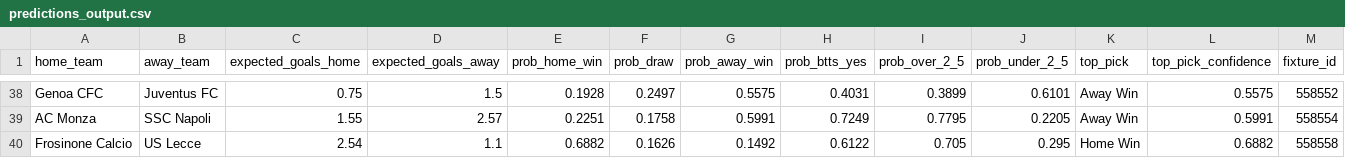
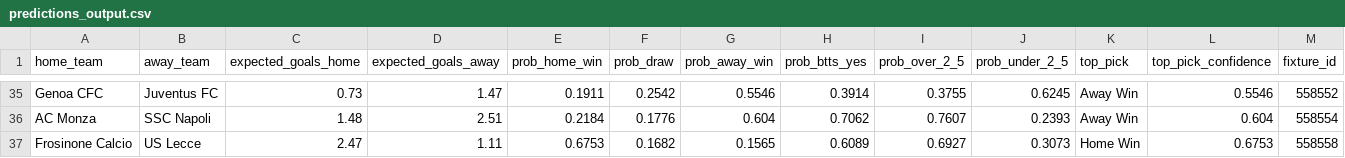
Before and after one commit to KehindeOjo/football-predictions, a CSV file: predictions_output.csv, drawn as a sheet; only a part is shown, gaps mark what is left out; addresses are those after the commit; the diff covers the shown part only; the diff names each change by its address in the sheet, - before the commit and + after, or states it on an @@ line.

```diff
--- a/predictions_output.csv
+++ b/predictions_output.csv
-C35 (expected_goals_home): 0.75
+C35 (expected_goals_home): 0.73
-D35 (expected_goals_away): 1.5
+D35 (expected_goals_away): 1.47
-E35 (prob_home_win): 0.1928
+E35 (prob_home_win): 0.1911
-F35 (prob_draw): 0.2497
+F35 (prob_draw): 0.2542
-G35 (prob_away_win): 0.5575
+G35 (prob_away_win): 0.5546
-H35 (prob_btts_yes): 0.4031
+H35 (prob_btts_yes): 0.3914
-I35 (prob_over_2_5): 0.3899
+I35 (prob_over_2_5): 0.3755
-J35 (prob_under_2_5): 0.6101
+J35 (prob_under_2_5): 0.6245
-L35 (top_pick_confidence): 0.5575
+L35 (top_pick_confidence): 0.5546
-C36 (expected_goals_home): 1.55
+C36 (expected_goals_home): 1.48
-D36 (expected_goals_away): 2.57
+D36 (expected_goals_away): 2.51
-E36 (prob_home_win): 0.2251
+E36 (prob_home_win): 0.2184
-F36 (prob_draw): 0.1758
+F36 (prob_draw): 0.1776
-G36 (prob_away_win): 0.5991
+G36 (prob_away_win): 0.604
-H36 (prob_btts_yes): 0.7249
+H36 (prob_btts_yes): 0.7062
-I36 (prob_over_2_5): 0.7795
+I36 (prob_over_2_5): 0.7607
-J36 (prob_under_2_5): 0.2205
+J36 (prob_under_2_5): 0.2393
-L36 (top_pick_confidence): 0.5991
+L36 (top_pick_confidence): 0.604
-C37 (expected_goals_home): 2.54
+C37 (expected_goals_home): 2.47
-D37 (expected_goals_away): 1.1
+D37 (expected_goals_away): 1.11
-E37 (prob_home_win): 0.6882
+E37 (prob_home_win): 0.6753
-F37 (prob_draw): 0.1626
+F37 (prob_draw): 0.1682
-G37 (prob_away_win): 0.1492
+G37 (prob_away_win): 0.1565
-H37 (prob_btts_yes): 0.6122
+H37 (prob_btts_yes): 0.6089
-I37 (prob_over_2_5): 0.705
+I37 (prob_over_2_5): 0.6927
-J37 (prob_under_2_5): 0.295
+J37 (prob_under_2_5): 0.3073
-L37 (top_pick_confidence): 0.6882
+L37 (top_pick_confidence): 0.6753
```
Also changed, not shown: 3 added rows, 3 removed rows and 83 edited cells elsewhere in this file, accuracy_detail.csv, 7 other files.
